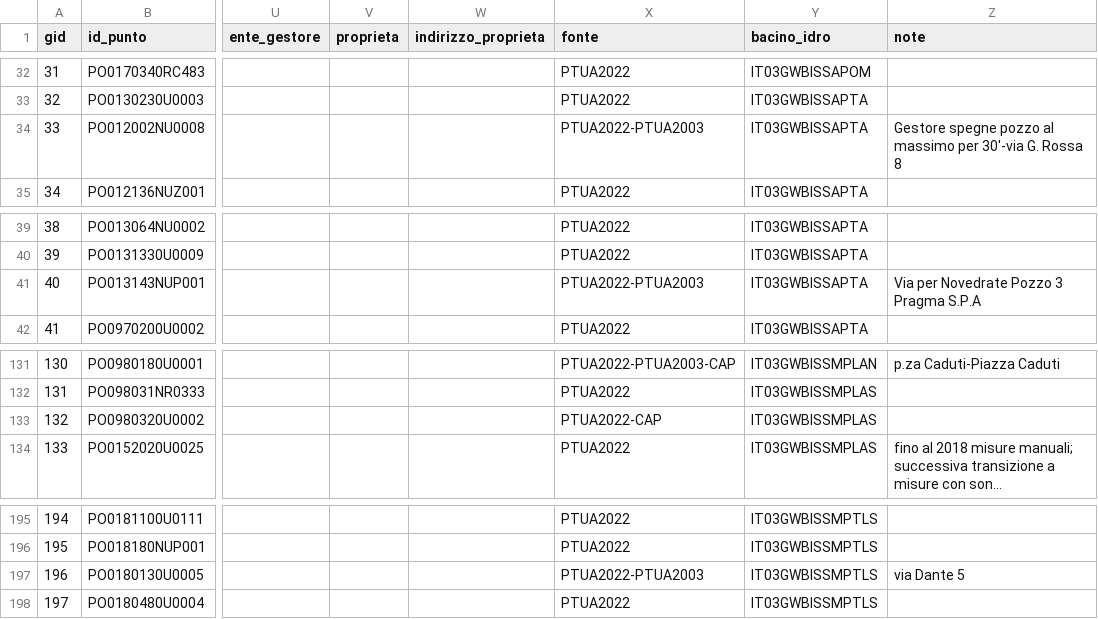
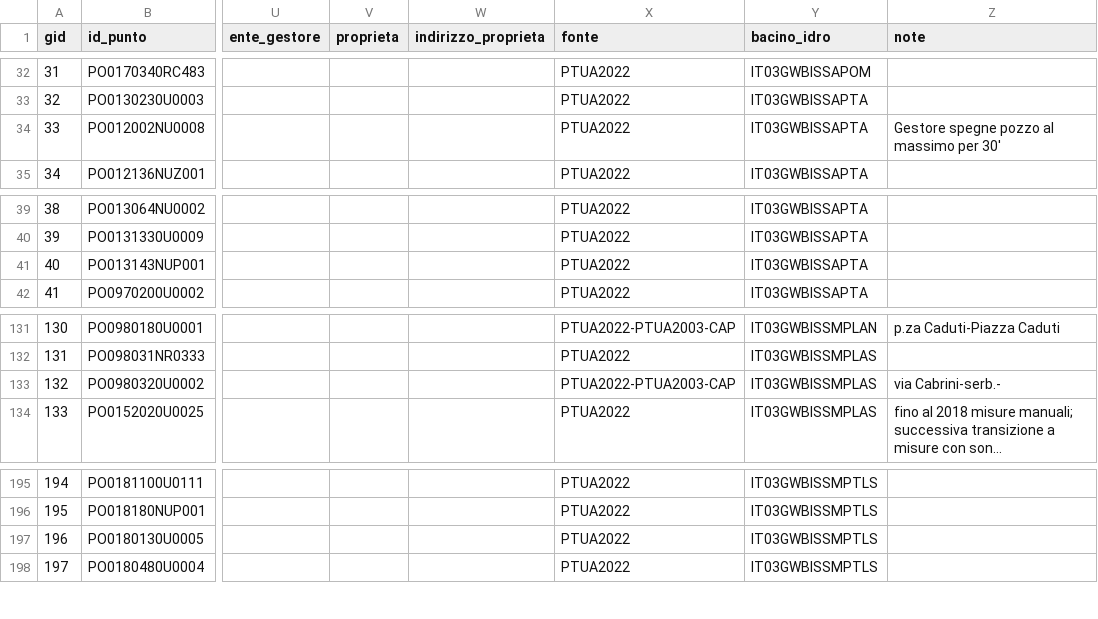
Before and after one commit to paolchol/custom_packages, a CSV file: data/results/webgis/anagrafica_punti.csv, drawn as a sheet; only a part is shown, gaps mark what is left out; long unchanged cells end in …; the diff covers the shown part only; the diff names each change by its address in the sheet, - before the commit and + after, or states it on an @@ line.

```diff
--- a/data/results/webgis/anagrafica_punti.csv
+++ b/data/results/webgis/anagrafica_punti.csv
-X34 (fonte): PTUA2022-PTUA2003
+X34 (fonte): PTUA2022
-Z34 (note): …massimo per 30'-via G. Rossa 8
+Z34 (note): …massimo per 30'
-X41 (fonte): PTUA2022-PTUA2003
+X41 (fonte): PTUA2022
-Z41 (note): Via per Novedrate Pozzo 3 Pragma S.P.A
+Z41 (note): (empty)
-X133 (fonte): PTUA2022-CAP
+X133 (fonte): PTUA2022-PTUA2003-CAP
-Z133 (note): (empty)
+Z133 (note): via Cabrini-serb.-
-X197 (fonte): PTUA2022-PTUA2003
+X197 (fonte): PTUA2022
-Z197 (note): via Dante 5
+Z197 (note): (empty)
```
Also changed, not shown: 19 edited cells elsewhere in this file, 4 other files.
